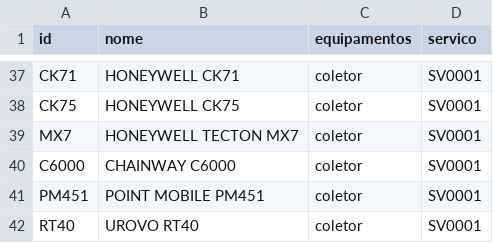
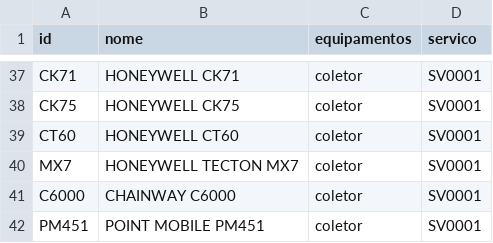
Before and after one commit to cauuabispoo/ZhazCheck, a CSV file: csv/equipamentos.csv, drawn as a sheet; only a part is shown, gaps mark what is left out; the shorter side is filled out with more unchanged rows; the diff names each change by its address in the sheet, - before the commit and + after, or states it on an @@ line.

Commit message:
Update equipamentos.csv

```diff
--- a/csv/equipamentos.csv
+++ b/csv/equipamentos.csv
+row 39: CT60 | HONEYWELL CT60 | coletor | SV0001
```
